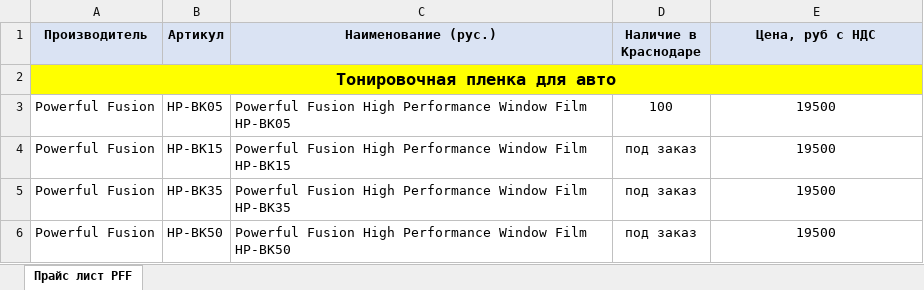
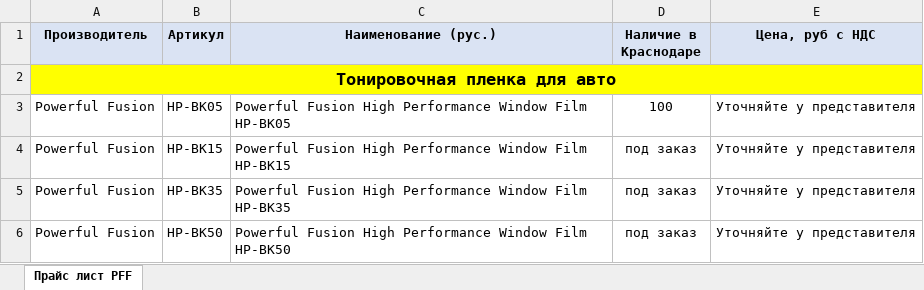
Before and after one commit to doloradium/powerful-fusion, an Excel workbook: price-membrane.xlsx, sheet Прайс лист PFF, drawn as a sheet; values as stored, in another font and other column widths than the file's, no borders; the diff names each change by its address in the sheet, - before the commit and + after, or states it on an @@ line.

```diff
--- a/price-membrane.xlsx (sheet Прайс лист PFF)
+++ b/price-membrane.xlsx (sheet Прайс лист PFF)
-E3:E6 (Цена, руб с НДС): 19500
+E3:E6 (Цена, руб с НДС): Уточняйте у представителя
```
Also changed, not shown: price-coating.xlsx, 35 other files.
